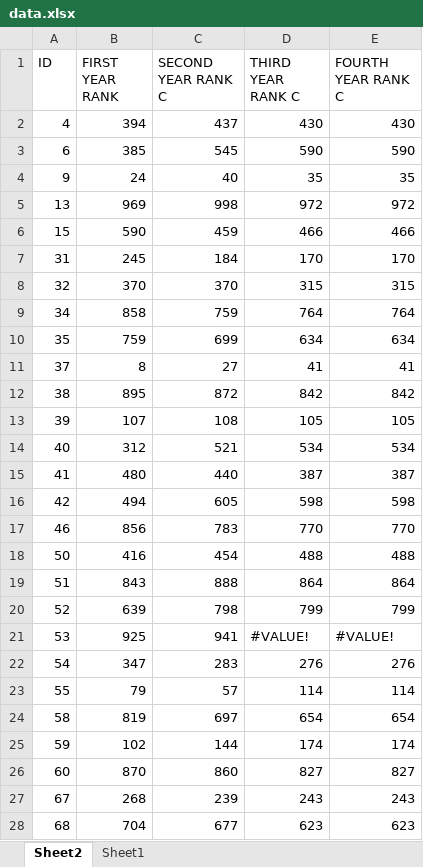
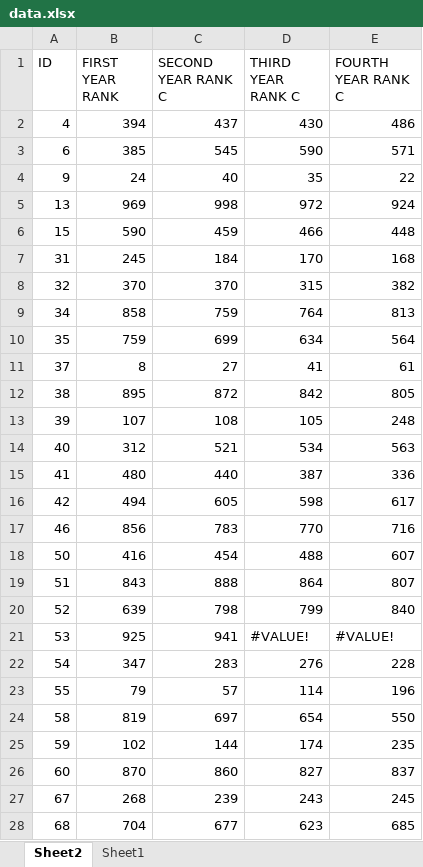
Before and after one commit to abdohamdii700-coder/project-y, an Excel workbook: data.xlsx, sheet Sheet2, drawn as a sheet; only a part is shown; values as stored, in another font and other column widths than the file's, no cell formats; the diff covers the shown part only; the diff names each change by its address in the sheet, - before the commit and + after, or states it on an @@ line.

```diff
--- a/data.xlsx (sheet Sheet2)
+++ b/data.xlsx (sheet Sheet2)
-E2 (FOURTH YEAR RANK C): 430
+E2 (FOURTH YEAR RANK C): 486
-E3 (FOURTH YEAR RANK C): 590
+E3 (FOURTH YEAR RANK C): 571
-E4 (FOURTH YEAR RANK C): 35
+E4 (FOURTH YEAR RANK C): 22
-E5 (FOURTH YEAR RANK C): 972
+E5 (FOURTH YEAR RANK C): 924
-E6 (FOURTH YEAR RANK C): 466
+E6 (FOURTH YEAR RANK C): 448
-E7 (FOURTH YEAR RANK C): 170
+E7 (FOURTH YEAR RANK C): 168
-E8 (FOURTH YEAR RANK C): 315
+E8 (FOURTH YEAR RANK C): 382
-E9 (FOURTH YEAR RANK C): 764
+E9 (FOURTH YEAR RANK C): 813
-E10 (FOURTH YEAR RANK C): 634
+E10 (FOURTH YEAR RANK C): 564
-E11 (FOURTH YEAR RANK C): 41
+E11 (FOURTH YEAR RANK C): 61
-E12 (FOURTH YEAR RANK C): 842
+E12 (FOURTH YEAR RANK C): 805
-E13 (FOURTH YEAR RANK C): 105
+E13 (FOURTH YEAR RANK C): 248
-E14 (FOURTH YEAR RANK C): 534
+E14 (FOURTH YEAR RANK C): 563
-E15 (FOURTH YEAR RANK C): 387
+E15 (FOURTH YEAR RANK C): 336
-E16 (FOURTH YEAR RANK C): 598
+E16 (FOURTH YEAR RANK C): 617
-E17 (FOURTH YEAR RANK C): 770
+E17 (FOURTH YEAR RANK C): 716
-E18 (FOURTH YEAR RANK C): 488
+E18 (FOURTH YEAR RANK C): 607
-E19 (FOURTH YEAR RANK C): 864
+E19 (FOURTH YEAR RANK C): 807
-E20 (FOURTH YEAR RANK C): 799
+E20 (FOURTH YEAR RANK C): 840
-E22 (FOURTH YEAR RANK C): 276
+E22 (FOURTH YEAR RANK C): 228
-E23 (FOURTH YEAR RANK C): 114
+E23 (FOURTH YEAR RANK C): 196
-E24 (FOURTH YEAR RANK C): 654
+E24 (FOURTH YEAR RANK C): 550
-E25 (FOURTH YEAR RANK C): 174
+E25 (FOURTH YEAR RANK C): 235
-E26 (FOURTH YEAR RANK C): 827
+E26 (FOURTH YEAR RANK C): 837
-E27 (FOURTH YEAR RANK C): 243
+E27 (FOURTH YEAR RANK C): 245
-E28 (FOURTH YEAR RANK C): 623
+E28 (FOURTH YEAR RANK C): 685
```
Also changed, not shown: 84 added rows and 945 edited cells elsewhere in this sheet, sheet Sheet1, cell formats, formulas that keep their value.
